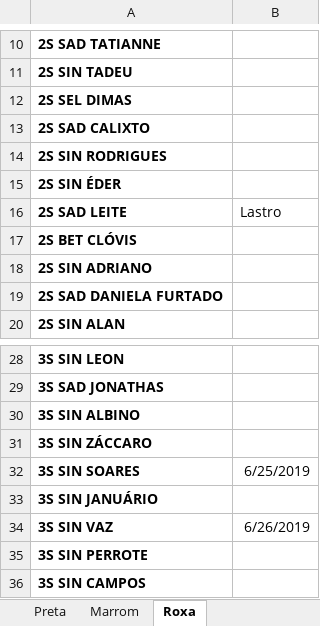
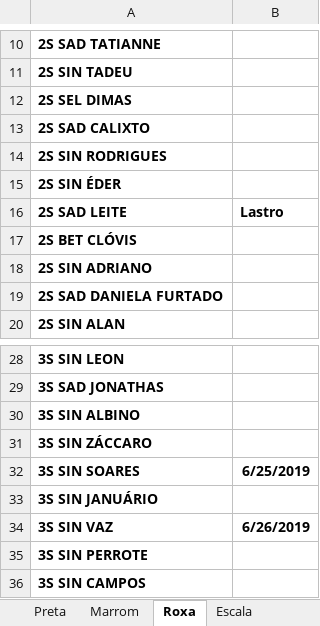
Before and after one commit to coelhocta/Escala, an Excel workbook: Escala.xlsx, sheet Roxa, drawn as a sheet; only a part is shown, gaps mark what is left out; values as stored, in another font and other column widths than the file's, no borders; the diff names each change by its address in the sheet, - before the commit and + after, or states it on an @@ line.

```diff
--- a/Escala.xlsx (sheet Roxa)
+++ b/Escala.xlsx (sheet Roxa)
+sheet tab: Escala
-B16 bold: off
+B16 bold: on
-B32 bold: off
+B32 bold: on
-B34 bold: off
+B34 bold: on
```
Also changed, not shown: sheet Preta, sheet Vermelha, sheet Marrom, sheet Inicio, 5 other files.
